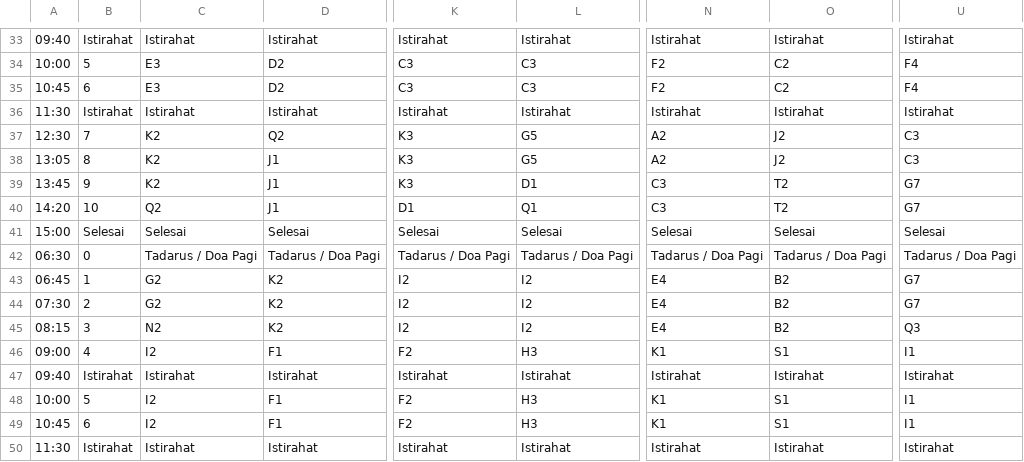
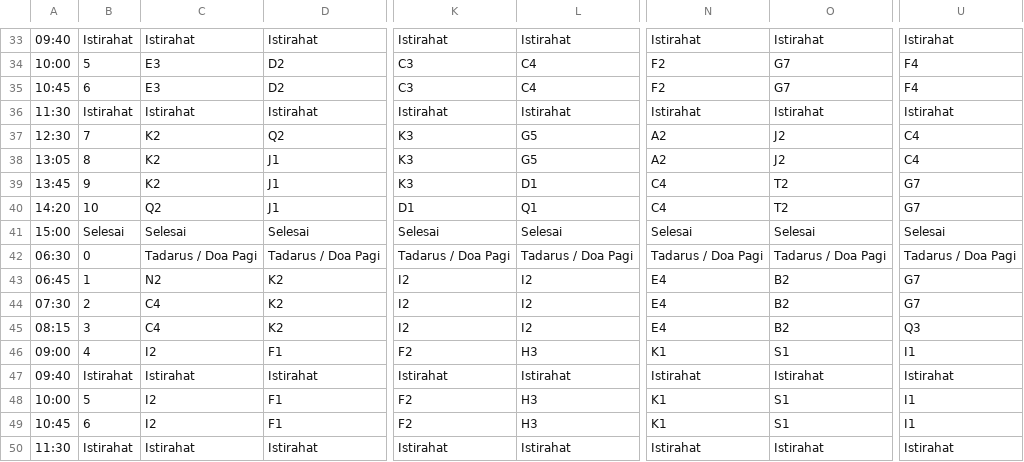
Before and after one commit to velolib/8sched, a CSV file: public/data.csv, drawn as a sheet; only a part is shown, gaps mark what is left out; the diff covers the shown part only; the diff names each change by its address in the sheet, - before the commit and + after, or states it on an @@ line.

```diff
--- a/public/data.csv
+++ b/public/data.csv
-L34:L35: C3
+L34:L35: C4
-O34:O35: C2
+O34:O35: G7
-U37:U38: C3
+U37:U38: C4
-N39:N40: C3
+N39:N40: C4
-C43: G2
+C43: N2
-C44: G2
+C44: C4
-C45: N2
+C45: C4
```
Also changed, not shown: 45 edited cells elsewhere in this file.
